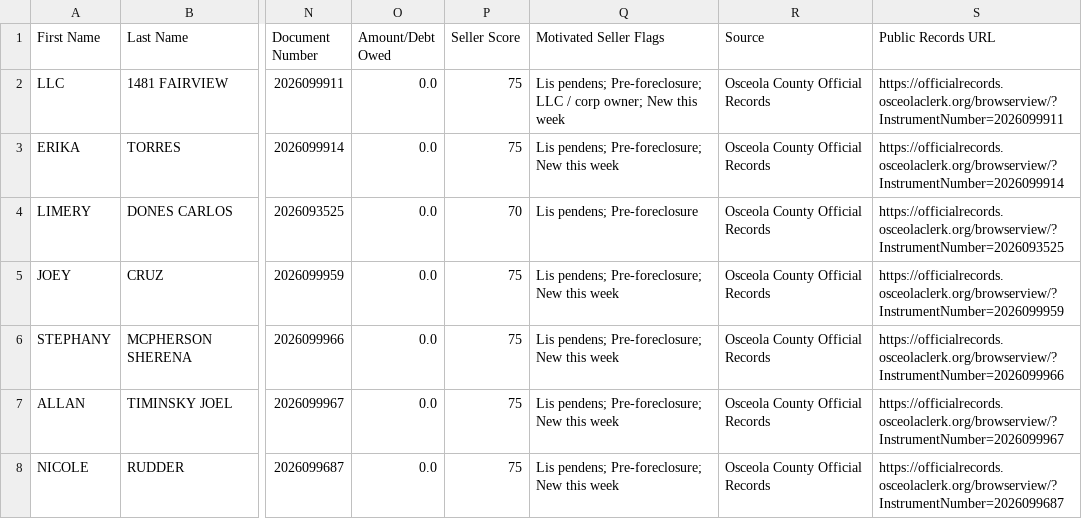
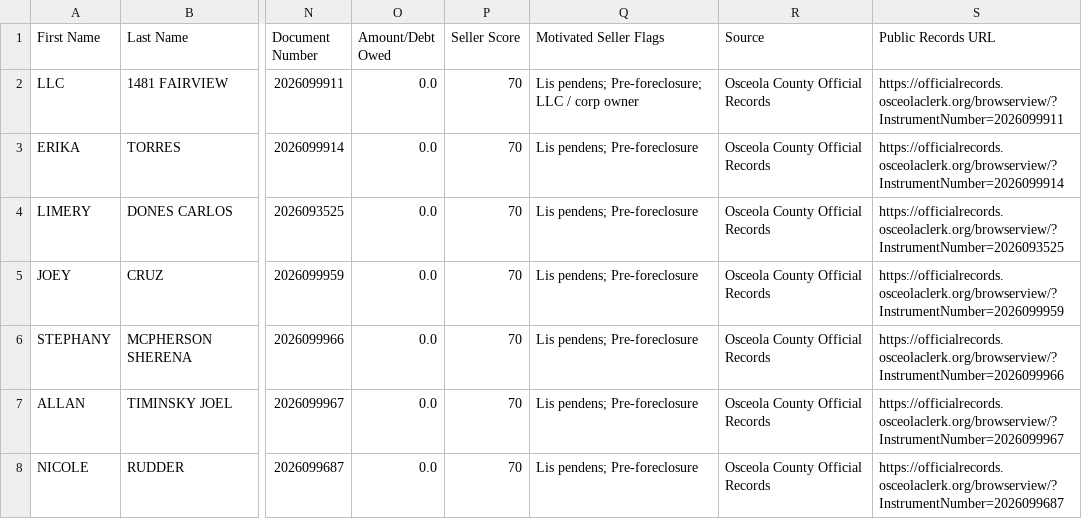
Before and after one commit to figlesias7/osceola-intel, a CSV file: data/ghl_export.csv, drawn as a sheet; only a part is shown, gaps mark what is left out; the diff covers the shown part only; the diff names each change by its address in the sheet, - before the commit and + after, or states it on an @@ line.

```diff
--- a/data/ghl_export.csv
+++ b/data/ghl_export.csv
-P2:P3 (Seller Score): 75
+P2:P3 (Seller Score): 70
-Q2 (Motivated Seller Flags): …/ corp owner; New this week
+Q2 (Motivated Seller Flags): …/ corp owner
-Q3 (Motivated Seller Flags): Lis pendens; Pre-foreclosure; New this week
+Q3 (Motivated Seller Flags): Lis pendens; Pre-foreclosure
-P5:P8 (Seller Score): 75
+P5:P8 (Seller Score): 70
-Q5:Q8 (Motivated Seller Flags): Lis pendens; Pre-foreclosure; New this week
+Q5:Q8 (Motivated Seller Flags): Lis pendens; Pre-foreclosure
```
Also changed, not shown: 1 added row and 40 edited cells elsewhere in this file, 2 other files.
